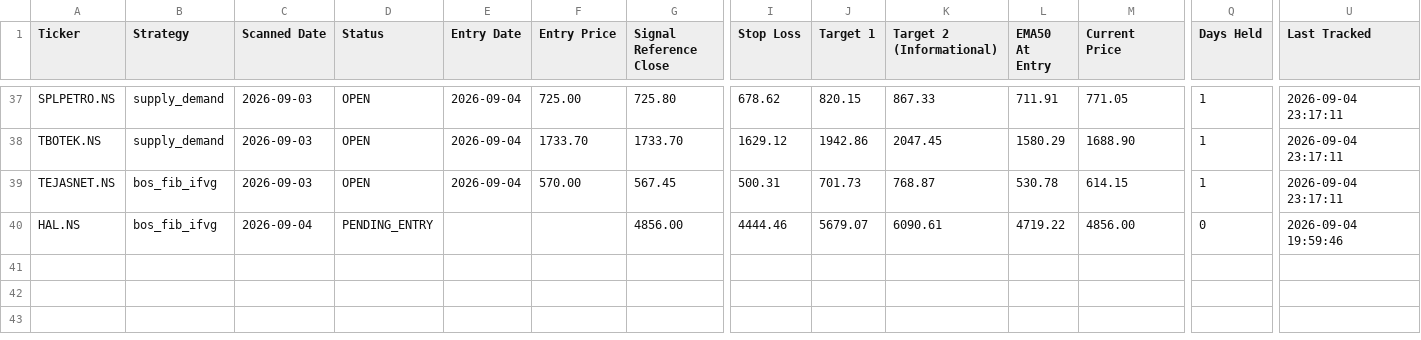
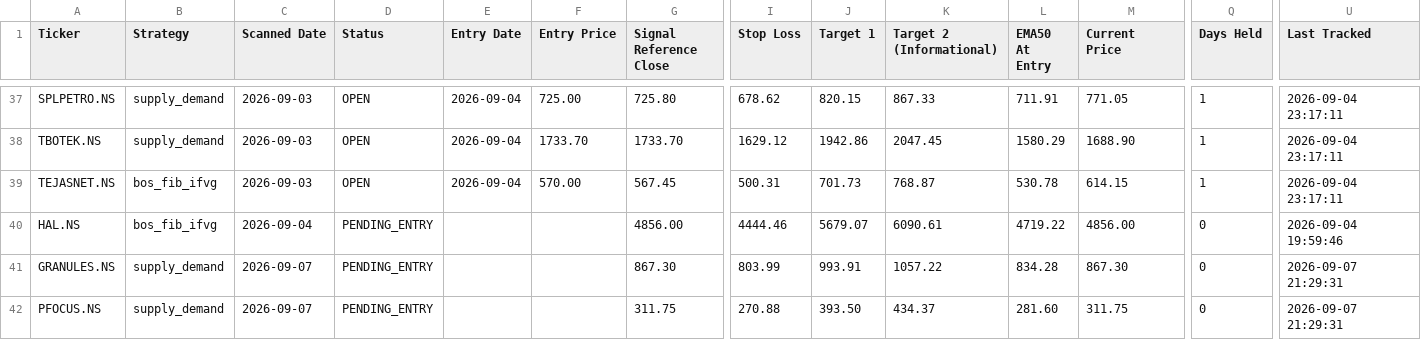
Before and after one commit to Jinish2023/supply_demand-bos_fib_ifvg, a CSV file: data/trade_book.csv, drawn as a sheet; only a part is shown, gaps mark what is left out; rows hold the shown columns only; the diff names each change by its address in the sheet, - before the commit and + after, or states it on an @@ line.

Commit message:
Scanner: 2026-09-07 16:00 UTC

```diff
--- a/data/trade_book.csv
+++ b/data/trade_book.csv
+row 41: GRANULES.NS | supply_demand | 2026-09-07 | PENDING_ENTRY |  |  | 867.30 | 803.99 | 993.91 | 1057.22 | 834.28 | 867.30 | 0 | 2026-09-07 21:29:31
+row 42: PFOCUS.NS | supply_demand | 2026-09-07 | PENDING_ENTRY |  |  | 311.75 | 270.88 | 393.50 | 434.37 | 281.60 | 311.75 | 0 | 2026-09-07 21:29:31
```
